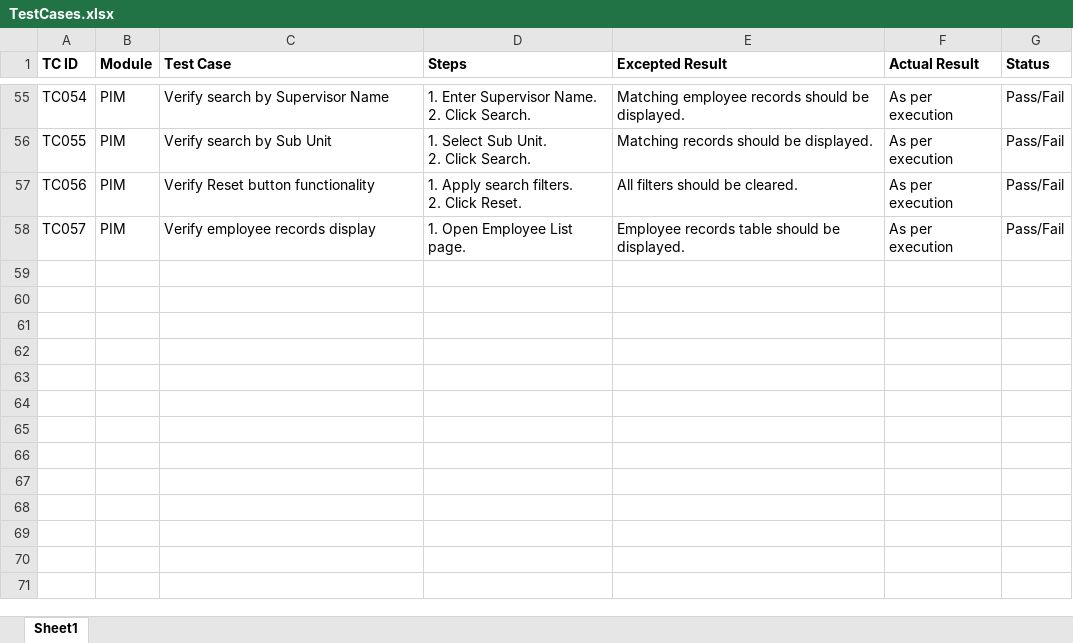
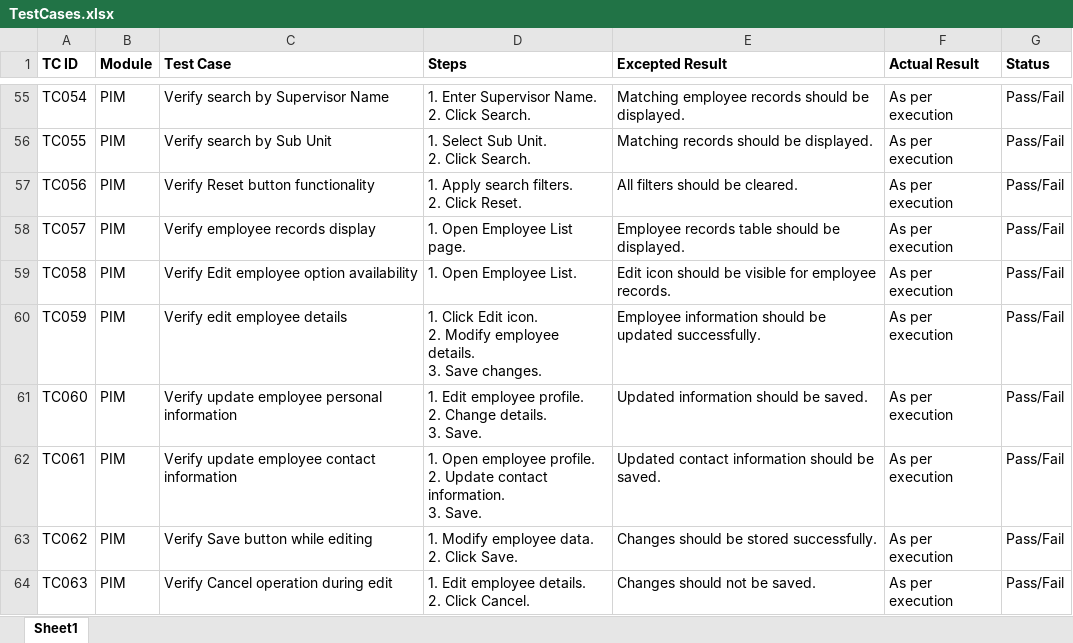
Before and after one commit to DRPatel75/OrangeHRM_QA, an Excel workbook: Test Cases/TestCases.xlsx, sheet Sheet1, drawn as a sheet; only a part is shown, gaps mark what is left out; values as stored, in another font and other column widths than the file's, no borders; ↵ is a line break in a cell; the diff names each change by its address in the sheet, - before the commit and + after, or states it on an @@ line.

Commit message:
TS008 Test Case Added

```diff
--- a/Test Cases/TestCases.xlsx (sheet Sheet1)
+++ b/Test Cases/TestCases.xlsx (sheet Sheet1)
+row 59: TC058 | PIM | Verify Edit employee option availability | 1. Open Employee List. | Edit icon should be visible for employee records. | As per execution | Pass/Fail
+row 60: TC059 | PIM | Verify edit employee details | 1. Click Edit icon. ↵ 2. Modify employee details. ↵ 3. Save changes. | Employee information should be updated successfully. | As per execution | Pass/Fail
+row 61: TC060 | PIM | Verify update employee personal information | 1. Edit employee profile. ↵ 2. Change details. ↵ 3. Save. | Updated information should be saved. | As per execution | Pass/Fail
+row 62: TC061 | PIM | Verify update employee contact information | 1. Open employee profile. ↵ 2. Update contact information. ↵ 3. Save. | Updated contact information should be saved. | As per execution | Pass/Fail
+row 63: TC062 | PIM | Verify Save button while editing | 1. Modify employee data. ↵ 2. Click Save. | Changes should be stored successfully. | As per execution | Pass/Fail
+row 64: TC063 | PIM | Verify Cancel operation during edit | 1. Edit employee details. ↵ 2. Click Cancel. | Changes should not be saved. | As per execution | Pass/Fail
```
